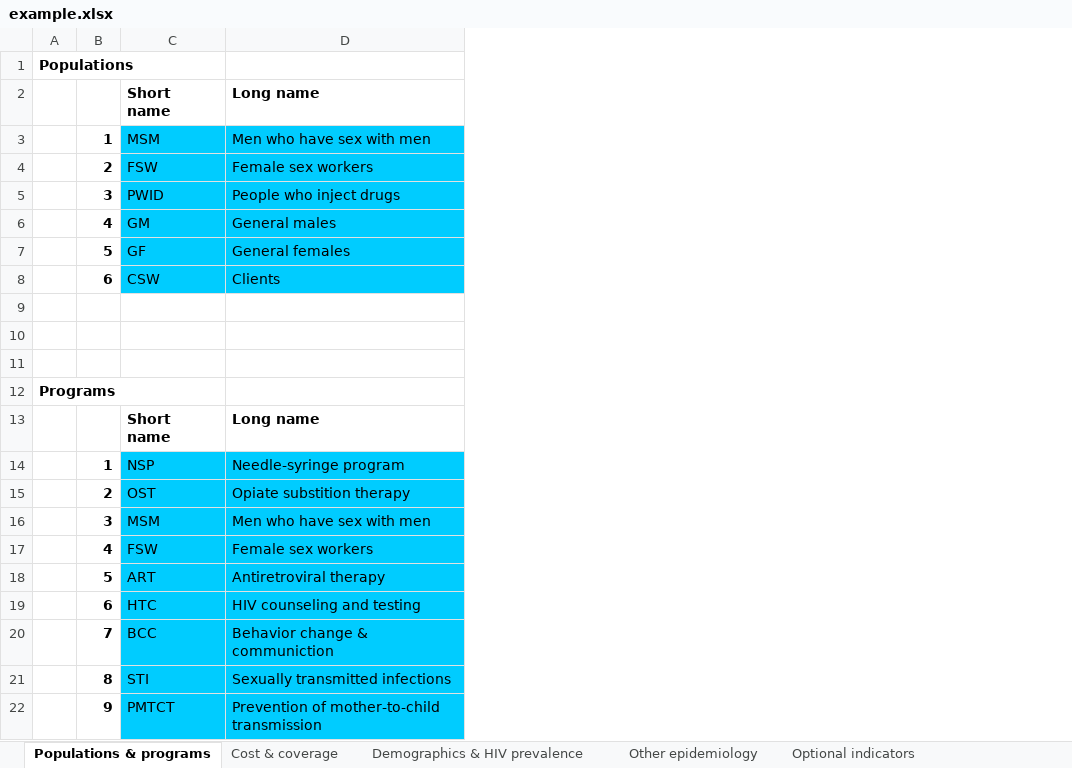
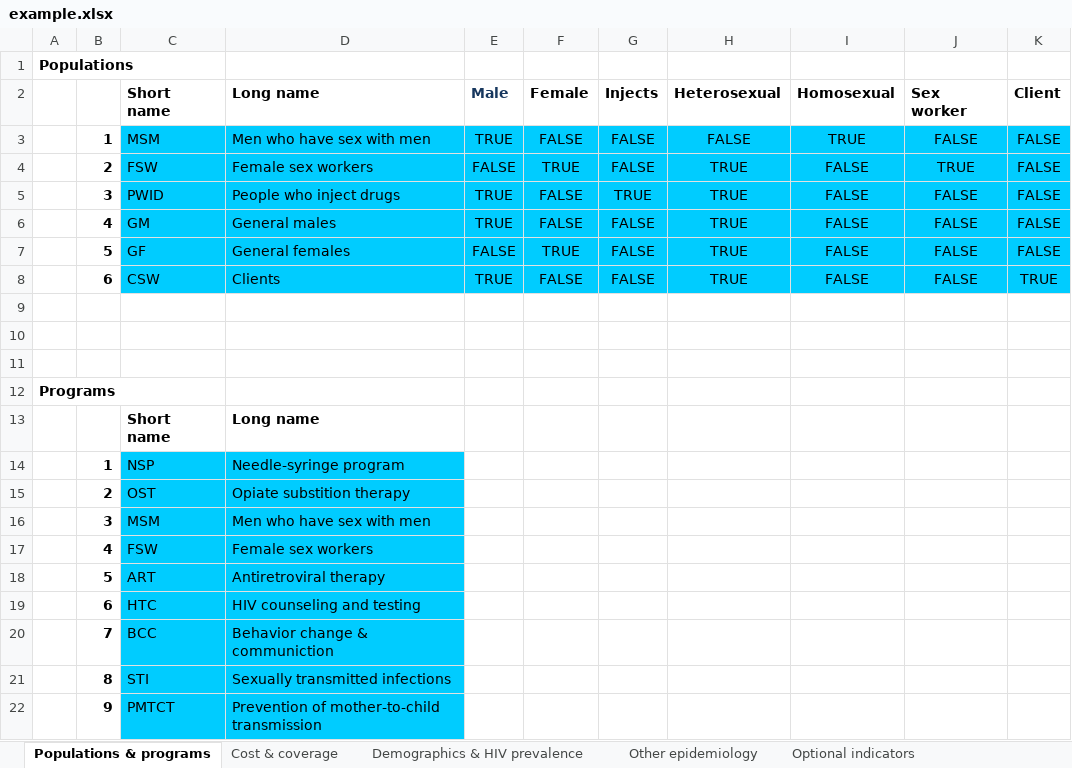
Before and after one commit to optimamodel/optima, an Excel workbook: server/src/sim/example.xlsx, sheet Populations & programs, drawn as a sheet; values as stored, in another font and other column widths than the file's, no borders; the diff names each change by its address in the sheet, - before the commit and + after, or states it on an @@ line.

Commit message:
adding population metadata but spreadsheet keeps getting overwritten

```diff
--- a/server/src/sim/example.xlsx (sheet Populations & programs)
+++ b/server/src/sim/example.xlsx (sheet Populations & programs)
+column E (Male), rows 3-8: TRUE | FALSE | TRUE | TRUE | FALSE | TRUE
+column F (Female), rows 3-8: FALSE | TRUE | FALSE | FALSE | TRUE | FALSE
+column G (Injects), rows 3-8: FALSE | FALSE | TRUE | FALSE | FALSE | FALSE
+column H (Heterosexual), rows 3-8: FALSE | TRUE | TRUE | TRUE | TRUE | TRUE
+column I (Homosexual), rows 3-8: TRUE | FALSE | FALSE | FALSE | FALSE | FALSE
+column J (Sex worker), rows 3-8: FALSE | TRUE | FALSE | FALSE | FALSE | FALSE
+column K (Client), rows 3-8: FALSE | FALSE | FALSE | FALSE | FALSE | TRUE
```
Also changed, not shown: 2 other files.
